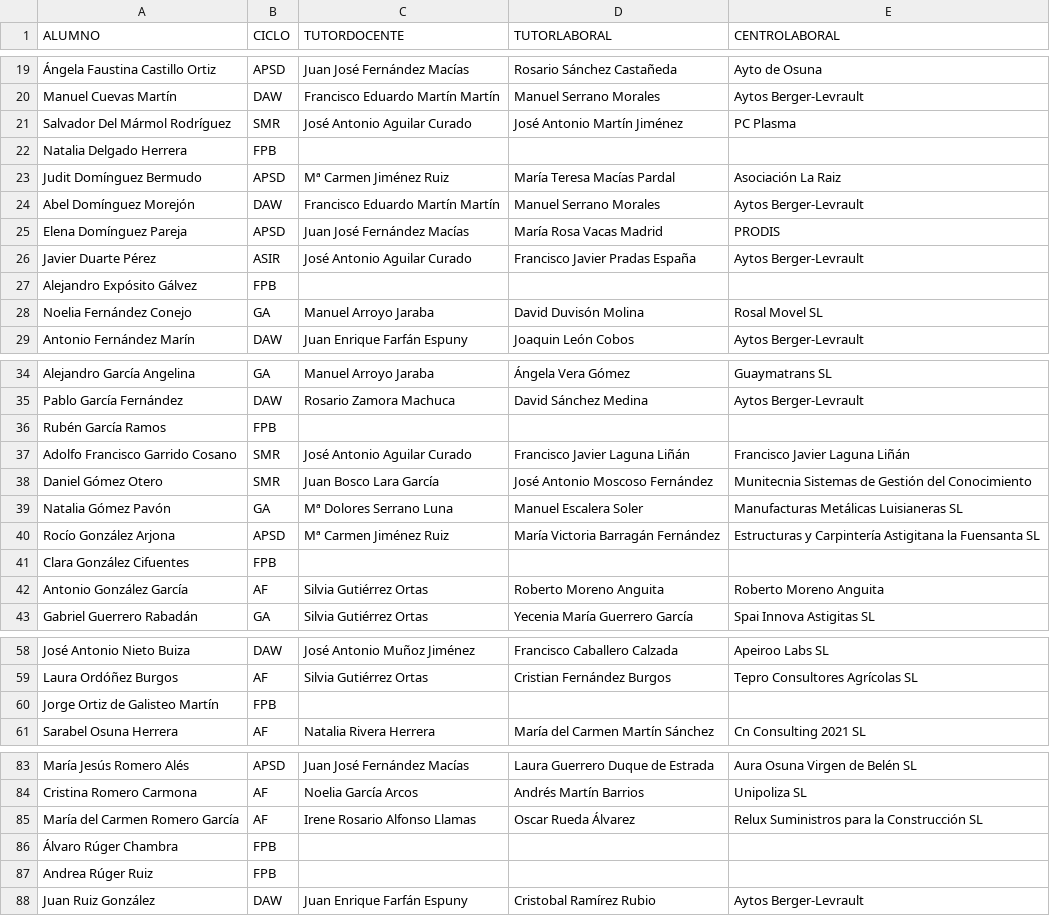
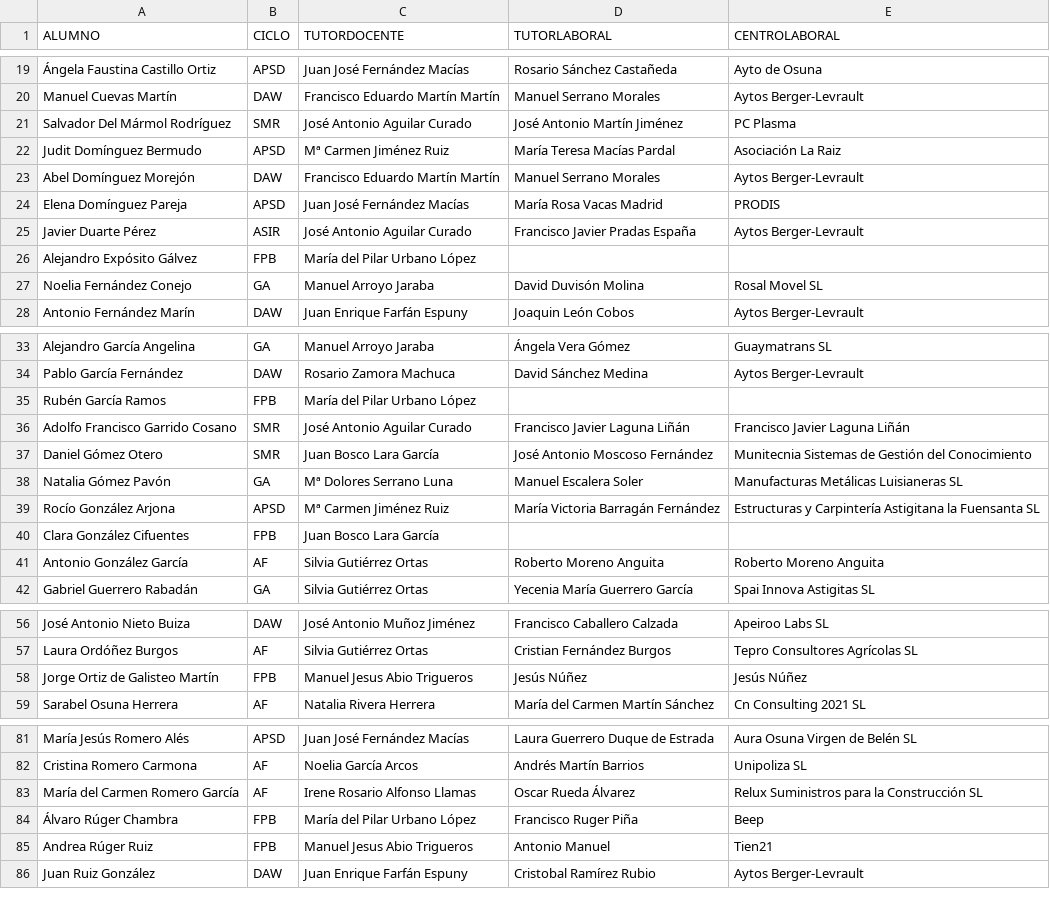
Before and after one commit to jamj2000/semana-fct, a CSV file: assets/alumnado.csv, drawn as a sheet; only a part is shown, gaps mark what is left out; the diff covers the shown part only.

Commit message:
Update alumnado.csv

```diff
--- a/assets/alumnado.csv
+++ b/assets/alumnado.csv
@@ -21,3 +21,2 @@ Manuel Cuevas Martín,DAW,Francisco Eduardo Martín Martín,Manuel Serrano Moral
 Salvador Del Mármol Rodríguez,SMR,José Antonio Aguilar Curado,José Antonio Martín Jiménez,PC Plasma
-Natalia Delgado Herrera,FPB,,,
 Judit Domínguez Bermudo,APSD,Mª Carmen Jiménez Ruiz,María Teresa Macías Pardal,Asociación La Raiz
@@ -26,3 +25,3 @@ Elena Domínguez Pareja,APSD,Juan José Fernández Macías,María Rosa Vacas Mad
 Javier Duarte Pérez,ASIR,José Antonio Aguilar Curado,Francisco Javier Pradas España,Aytos Berger-Levrault
-Alejandro Expósito Gálvez,FPB,,,
+Alejandro Expósito Gálvez,FPB,María del Pilar Urbano López,,
 Noelia Fernández Conejo,GA,Manuel Arroyo Jaraba,David Duvisón Molina,Rosal Movel SL
@@ -35,3 +34,3 @@ Alejandro García Angelina,GA,Manuel Arroyo Jaraba,Ángela Vera Gómez,Guaymatra
 Pablo García Fernández,DAW,Rosario Zamora Machuca,David Sánchez Medina,Aytos Berger-Levrault
-Rubén García Ramos,FPB,,,
+Rubén García Ramos,FPB,María del Pilar Urbano López,,
 Adolfo Francisco Garrido Cosano,SMR,José Antonio Aguilar Curado,Francisco Javier Laguna Liñán,Francisco Javier Laguna Liñán
@@ -40,3 +39,3 @@ Natalia Gómez Pavón,GA,Mª Dolores Serrano Luna,Manuel Escalera Soler,Manufact
 Rocío González Arjona,APSD,Mª Carmen Jiménez Ruiz,María Victoria Barragán Fernández,Estructuras y Carpintería Astigitana la Fuensanta SL
-Clara González Cifuentes,FPB,,,
+Clara González Cifuentes,FPB,Juan Bosco Lara García,,
 Antonio González García,AF,Silvia Gutiérrez Ortas,Roberto Moreno Anguita,Roberto Moreno Anguita
@@ -59,3 +57,3 @@ José Antonio Nieto Buiza,DAW,José Antonio Muñoz Jiménez,Francisco Caballero
 Laura Ordóñez Burgos,AF,Silvia Gutiérrez Ortas,Cristian Fernández Burgos,Tepro Consultores Agrícolas SL
-Jorge Ortiz de Galisteo Martín,FPB,,,
+Jorge Ortiz de Galisteo Martín,FPB,Manuel Jesus Abio Trigueros,Jesús Núñez,Jesús Núñez
 Sarabel Osuna Herrera,AF,Natalia Rivera Herrera,María del Carmen Martín Sánchez,Cn Consulting 2021 SL
@@ -85,4 +83,4 @@ Cristina Romero Carmona,AF,Noelia García Arcos,Andrés Martín Barrios,Unipoliz
 María del Carmen Romero García,AF,Irene Rosario Alfonso Llamas,Oscar Rueda Álvarez,Relux Suministros para la Construcción SL
-Álvaro Rúger Chambra,FPB,,,
-Andrea Rúger Ruiz,FPB,,,
+Álvaro Rúger Chambra,FPB,María del Pilar Urbano López,Francisco Ruger Piña,Beep
+Andrea Rúger Ruiz,FPB,Manuel Jesus Abio Trigueros,Antonio Manuel,Tien21
 Juan Ruiz González,DAW,Juan Enrique Farfán Espuny,Cristobal Ramírez Rubio,Aytos Berger-Levrault
```
Also changed, not shown: 1 removed row and 1 edited cell elsewhere in this file.
